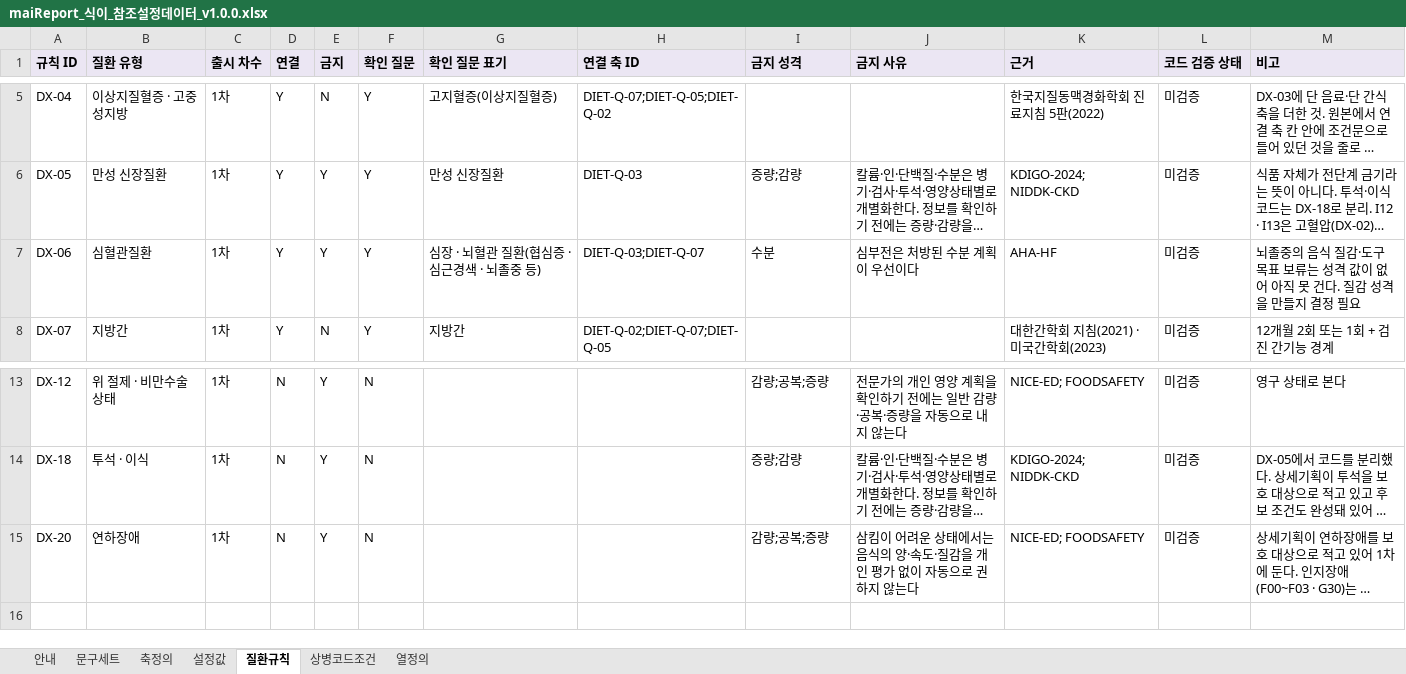
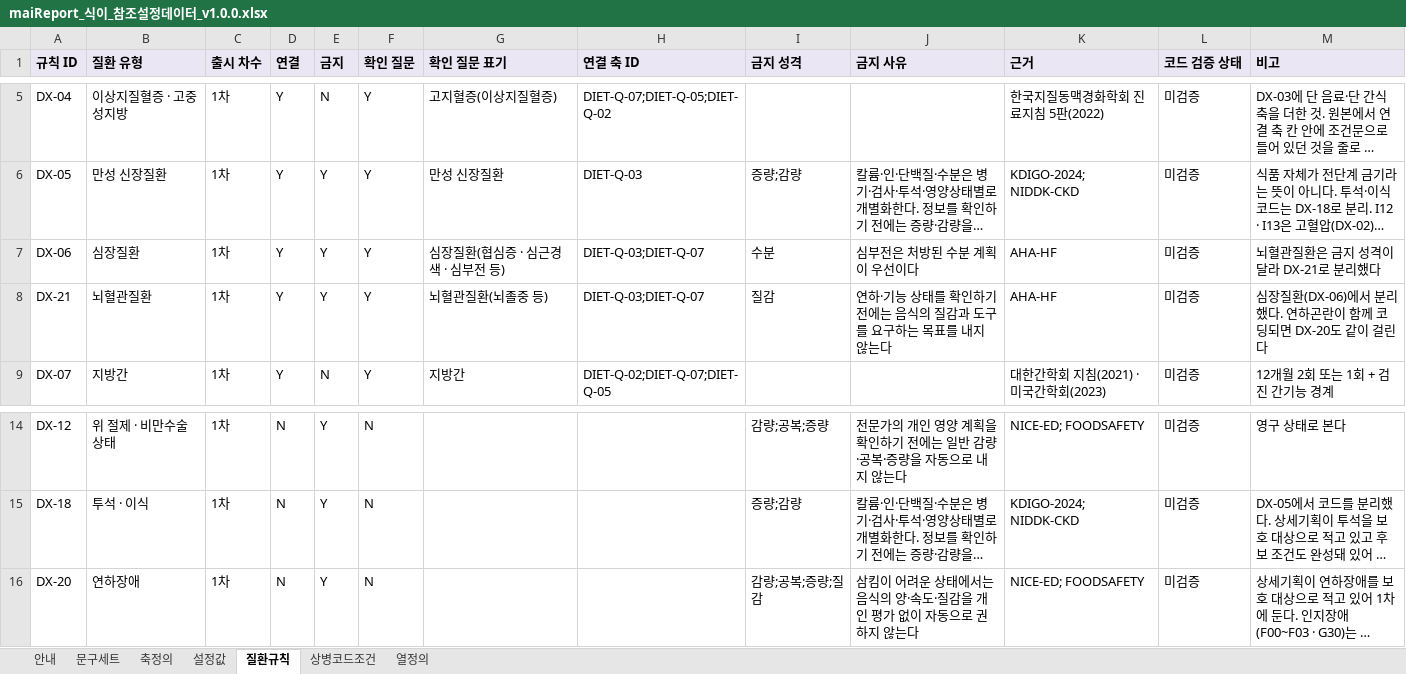
Before and after one commit to srleeinkorea/Project_maiReport, an Excel workbook: outputs/mai-report-policy/maiReport_식이_참조설정데이터_v1.0.0.xlsx, sheet 질환규칙, drawn as a sheet; only a part is shown, gaps mark what is left out; long unchanged cells end in …; values as stored, in another font and other column widths than the file's, no borders; addresses are those after the commit; the diff names each change by its address in the sheet, - before the commit and + after, or states it on an @@ line.

```diff
--- a/outputs/mai-report-policy/maiReport_식이_참조설정데이터_v1.0.0.xlsx (sheet 질환규칙)
+++ b/outputs/mai-report-policy/maiReport_식이_참조설정데이터_v1.0.0.xlsx (sheet 질환규칙)
-B7 (질환 유형): 심혈관질환
+B7 (질환 유형): 심장질환
-G7 (확인 질문 표기): 심장 · 뇌혈관 질환(협심증 · 심근경색 · 뇌졸중 등)
+G7 (확인 질문 표기): 심장질환(협심증 · 심근경색 · 심부전 등)
-M7 (비고): 뇌졸중의 음식 질감·도구 목표 보류는 성격 값이 없어 아직 못 건다. 질감 성격을 만들지 결정 필요
+M7 (비고): 뇌혈관질환은 금지 성격이 달라 DX-21로 분리했다
+row 8: DX-21 | 뇌혈관질환 | 1차 | Y | Y | Y | 뇌혈관질환(뇌졸중 등) | DIET-Q-03;DIET-Q-07 | 질감 | 연하·기능 상태를 확인하기 전에는 음식의 질감과 도구를 요구하는 목표를 내지 않는다 | AHA-HF | 미검증 | 심장질환(DX-06)에서 분리했다. 연하곤란이 함께 코딩되면 DX-20도 같이 걸린다
-I16 (금지 성격): 감량;공복;증량
+I16 (금지 성격): 감량;공복;증량;질감
```
Also changed, not shown: sheet 상병코드조건, sheet 문구세트, sheet 열정의, sheet 안내, 1 other file.
